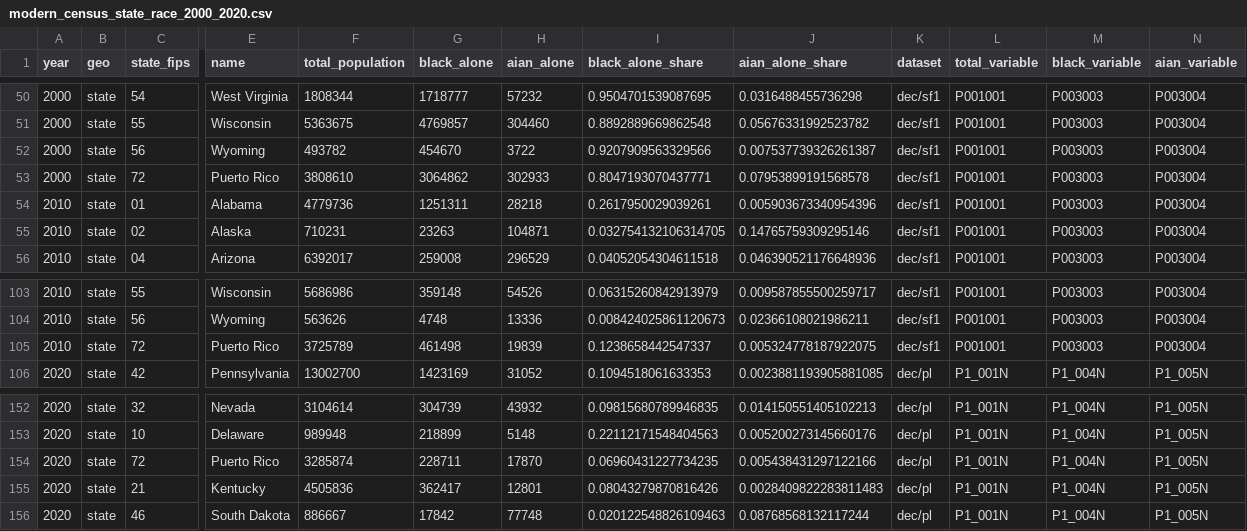
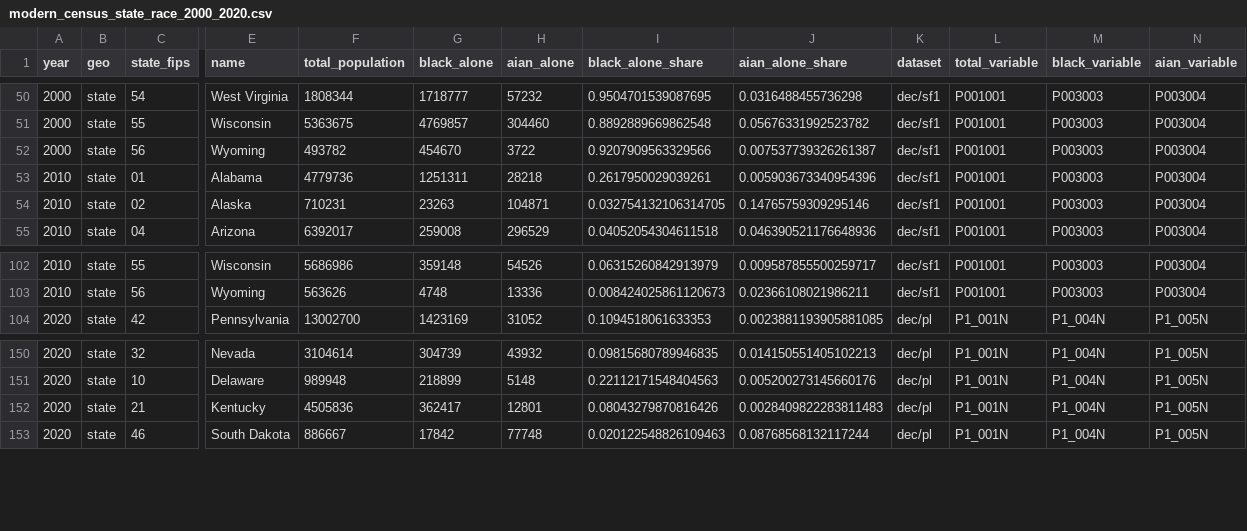
Before and after one commit to hanshanley/pre1870_pop, a CSV file: data/modern_census_state_race_2000_2020.csv, drawn as a sheet; only a part is shown, gaps mark what is left out; rows hold the shown columns only; the diff names each change by its address in the sheet, - before the commit and + after, or states it on an @@ line.

Commit message:
data: exclude Puerto Rico from modern census panel for self-consistency
The Census API (dec/sf1, dec/pl) returns Puerto Rico (FIPS 72), but the model's
universe is the 50 states + DC. PR was already correctly excluded at runtime
(active_states only iterates ALL_STATES), so results are unaffected — verified the
agent-model output is byte-identical after this change.

However, PR was being written to modern_census_state_race_2000_2020.csv with a
blank abbr, making the file's population sum exceed the national total by ~1% and
creating a latent double-counting footgun for anyone summing the file directly.

- fetch_pre1870_inputs.py: skip jurisdictions outside the model universe (any
  state-geo FIPS with no postal abbr, i.e. PR/territories) when writing the file.
- Remove the 3 existing blank-abbr PR rows from the CSV.

The file now sums exactly to the official Census national total for 2000/2010/2020.

```diff
--- a/data/modern_census_state_race_2000_2020.csv
+++ b/data/modern_census_state_race_2000_2020.csv
-row 53: 2000 | state | 72 | Puerto Rico | 3808610 | 3064862 | 302933 | 0.8047193070437771 | 0.07953899191568578 | dec/sf1 | P001001 | P003003 | P003004
-row 105: 2010 | state | 72 | Puerto Rico | 3725789 | 461498 | 19839 | 0.1238658442547337 | 0.005324778187922075 | dec/sf1 | P001001 | P003003 | P003004
-row 154: 2020 | state | 72 | Puerto Rico | 3285874 | 228711 | 17870 | 0.06960431227734235 | 0.005438431297122166 | dec/pl | P1_001N | P1_004N | P1_005N
```
Also changed, not shown: 1 other file.
